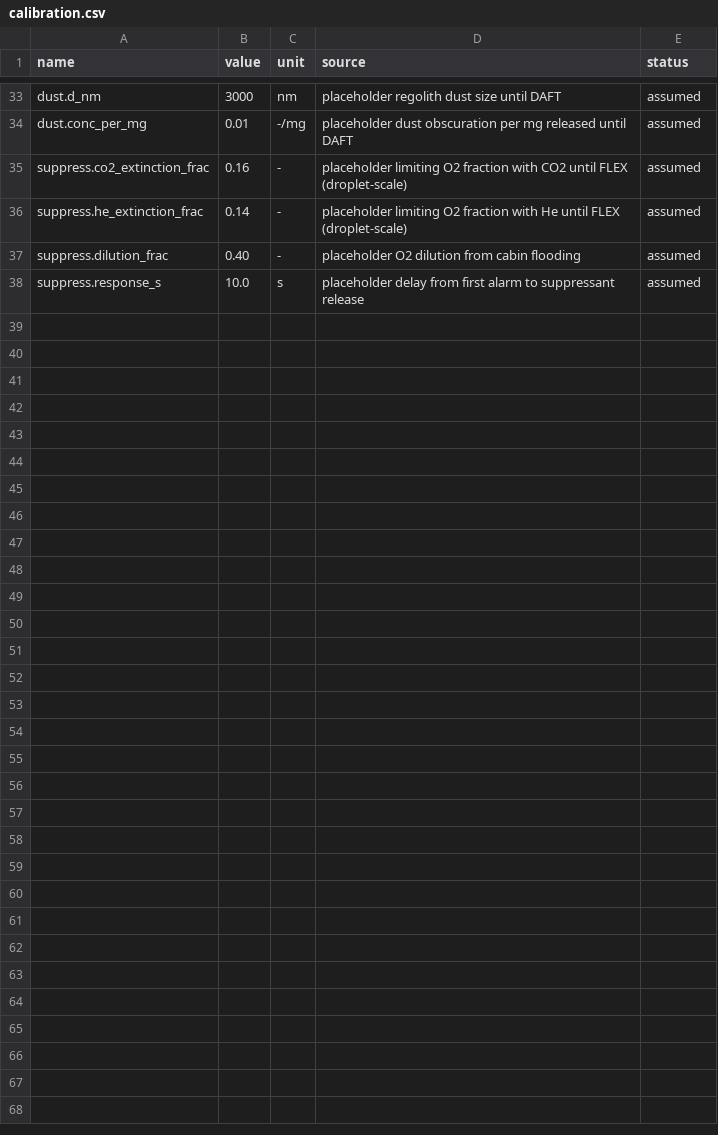
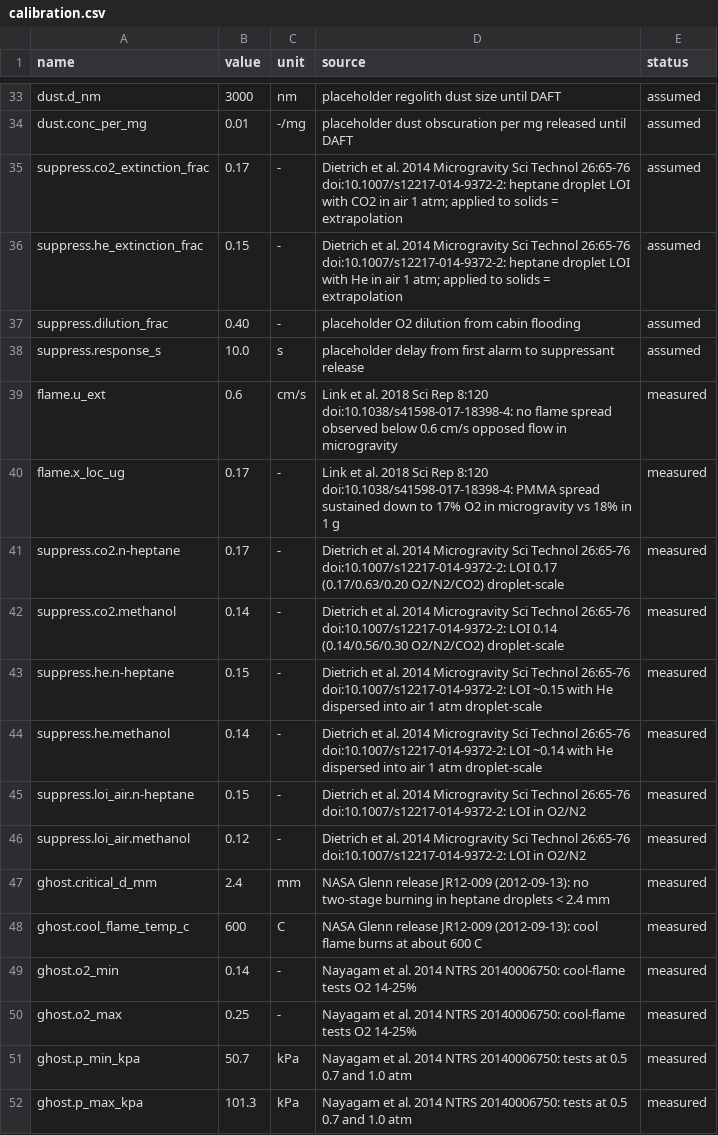
Before and after one commit to ruthwik-dhama/ember, a CSV file: data/calibration.csv, drawn as a sheet; only a part is shown, gaps mark what is left out; the diff covers the shown part only.

Commit message:
Calibrate from FLEX and BASS-II papers: LOI limits, PMMA spread fit, cool-flame params
- calibration.csv: FLEX LOI per fuel/agent, PMMA v0 + O2 exponent + quench/blowoff fit to BASS-II ISS Table S1,
  0.6 cm/s no-spread cutoff, ~30 cm/s 1 g buoyant flow, Ghost Flame cutoff/envelope (2.4 mm, O2 14-25%, 0.5-1 atm)
- flame.py: hard cutoff below u_ext; blowoff uses forced flow only (matches BASS-II 1 g behaviour)
- suppression.py: per-fuel FLEX limits, ghost_flame_params() for Kartavya's auditor
- tested_conditions.csv: FLEX LOI rows, FLEX-2 0.5 atm n-decane rows, BASS-II ISS and 1 g rows (pressure unverified)
- witness_docs: FLEX facts, new BASS.md

```diff
--- a/data/calibration.csv
+++ b/data/calibration.csv
@@ -34,5 +34,19 @@ dust.d_nm,3000,nm,placeholder regolith dust size until DAFT,assumed
 dust.conc_per_mg,0.01,-/mg,placeholder dust obscuration per mg released until DAFT,assumed
-suppress.co2_extinction_frac,0.16,-,placeholder limiting O2 fraction with CO2 until FLEX (droplet-scale),assumed
-suppress.he_extinction_frac,0.14,-,placeholder limiting O2 fraction with He until FLEX (droplet-scale),assumed
+suppress.co2_extinction_frac,0.17,-,Dietrich et al. 2014 Microgravity Sci Technol 26:65-76 doi:10.1007/s12217-014-9372-2: heptane droplet LOI with CO2 in air 1 atm; applied to solids = extrapolation,assumed
+suppress.he_extinction_frac,0.15,-,Dietrich et al. 2014 Microgravity Sci Technol 26:65-76 doi:10.1007/s12217-014-9372-2: heptane droplet LOI with He in air 1 atm; applied to solids = extrapolation,assumed
 suppress.dilution_frac,0.40,-,placeholder O2 dilution from cabin flooding,assumed
 suppress.response_s,10.0,s,placeholder delay from first alarm to suppressant release,assumed
+flame.u_ext,0.6,cm/s,Link et al. 2018 Sci Rep 8:120 doi:10.1038/s41598-017-18398-4: no flame spread observed below 0.6 cm/s opposed flow in microgravity,measured
+flame.x_loc_ug,0.17,-,Link et al. 2018 Sci Rep 8:120 doi:10.1038/s41598-017-18398-4: PMMA spread sustained down to 17% O2 in microgravity vs 18% in 1 g,measured
+suppress.co2.n-heptane,0.17,-,Dietrich et al. 2014 Microgravity Sci Technol 26:65-76 doi:10.1007/s12217-014-9372-2: LOI 0.17 (0.17/0.63/0.20 O2/N2/CO2) droplet-scale,measured
+suppress.co2.methanol,0.14,-,Dietrich et al. 2014 Microgravity Sci Technol 26:65-76 doi:10.1007/s12217-014-9372-2: LOI 0.14 (0.14/0.56/0.30 O2/N2/CO2) droplet-scale,measured
+suppress.he.n-heptane,0.15,-,Dietrich et al. 2014 Microgravity Sci Technol 26:65-76 doi:10.1007/s12217-014-9372-2: LOI ~0.15 with He dispersed into air 1 atm droplet-scale,measured
+suppress.he.methanol,0.14,-,Dietrich et al. 2014 Microgravity Sci Technol 26:65-76 doi:10.1007/s12217-014-9372-2: LOI ~0.14 with He dispersed into air 1 atm droplet-scale,measured
+suppress.loi_air.n-heptane,0.15,-,Dietrich et al. 2014 Microgravity Sci Technol 26:65-76 doi:10.1007/s12217-014-9372-2: LOI in O2/N2,measured
+suppress.loi_air.methanol,0.12,-,Dietrich et al. 2014 Microgravity Sci Technol 26:65-76 doi:10.1007/s12217-014-9372-2: LOI in O2/N2,measured
+ghost.critical_d_mm,2.4,mm,NASA Glenn release JR12-009 (2012-09-13): no two-stage burning in heptane droplets < 2.4 mm,measured
+ghost.cool_flame_temp_c,600,C,NASA Glenn release JR12-009 (2012-09-13): cool flame burns at about 600 C,measured
+ghost.o2_min,0.14,-,Nayagam et al. 2014 NTRS 20140006750: cool-flame tests O2 14-25%,measured
+ghost.o2_max,0.25,-,Nayagam et al. 2014 NTRS 20140006750: cool-flame tests O2 14-25%,measured
+ghost.p_min_kpa,50.7,kPa,Nayagam et al. 2014 NTRS 20140006750: tests at 0.5 0.7 and 1.0 atm,measured
+ghost.p_max_kpa,101.3,kPa,Nayagam et al. 2014 NTRS 20140006750: tests at 0.5 0.7 and 1.0 atm,measured
```
Also changed, not shown: 15 edited cells elsewhere in this file, data/tested_conditions.csv, 6 other files.
